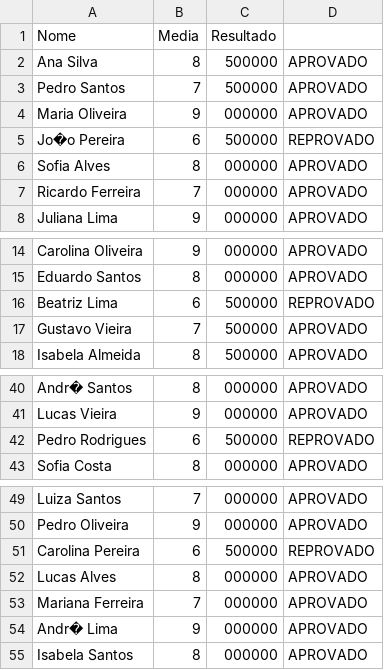
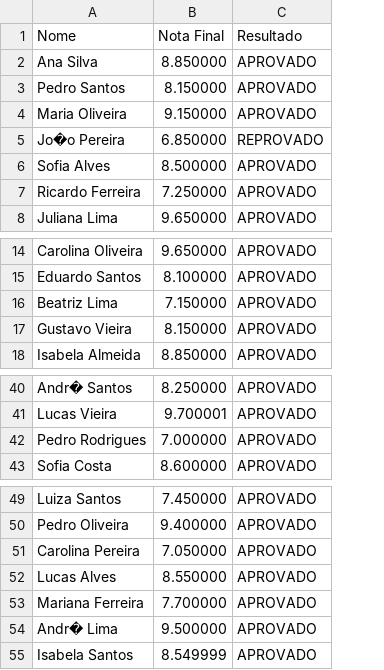
Before and after one commit to Yaddz/csv-read, a CSV file: output/SituacaoFinal.csv, drawn as a sheet; only a part is shown, gaps mark what is left out; removed rows and columns are numbered as before the commit, all else as after; the diff names each change by its address in the sheet, - before the commit and + after, or states it on an @@ line.

```diff
--- a/output/SituacaoFinal.csv
+++ b/output/SituacaoFinal.csv
-column B (Media), rows 2-8: 8 | 7 | 9 | 6 | 8 | 7 | 9; rows 14-18: 9 | 8 | 6 | 7 | 8; rows 40-43: 8 | 9 | 6 | 8; rows 49-55: 7 | 9 | 6 | 8 | 7 | 9 | 8
-column C (Resultado), rows 2-8: 500000 | 500000 | 000000 | 500000 | 000000 | 000000 | 000000; rows 14-18: 000000 | 000000 | 500000 | 500000 | 500000; rows 40-43: 000000 | 000000 | 500000 | 000000; rows 49-55: 000000 | 000000 | 500000 | 000000 | 000000 | 000000 | 000000
+column B (Nota Final), rows 2-8: 8.850000 | 8.150000 | 9.150000 | 6.850000 | 8.500000 | 7.250000 | 9.650000; rows 14-18: 9.650000 | 8.100000 | 7.150000 | 8.150000 | 8.850000; rows 40-43: 8.250000 | 9.700001 | 7.000000 | 8.600000; rows 49-55: 7.450000 | 9.400000 | 7.050000 | 8.550000 | 7.700000 | 9.500000 | 8.549999
-C1: (empty)
+C1: Resultado
-C16 (Resultado): REPROVADO
+C16 (Resultado): APROVADO
-C42 (Resultado): REPROVADO
+C42 (Resultado): APROVADO
-C51 (Resultado): REPROVADO
+C51 (Resultado): APROVADO
```
Also changed, not shown: 5 other files.
